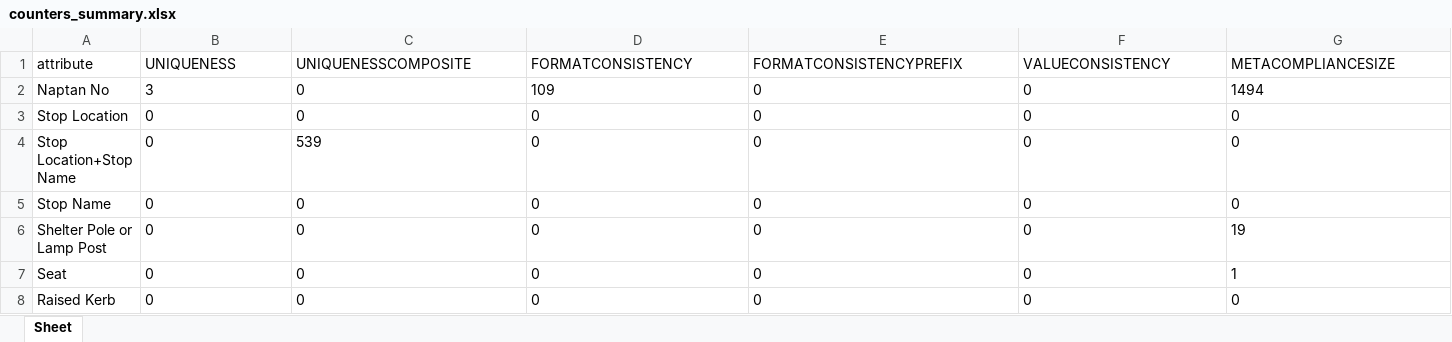
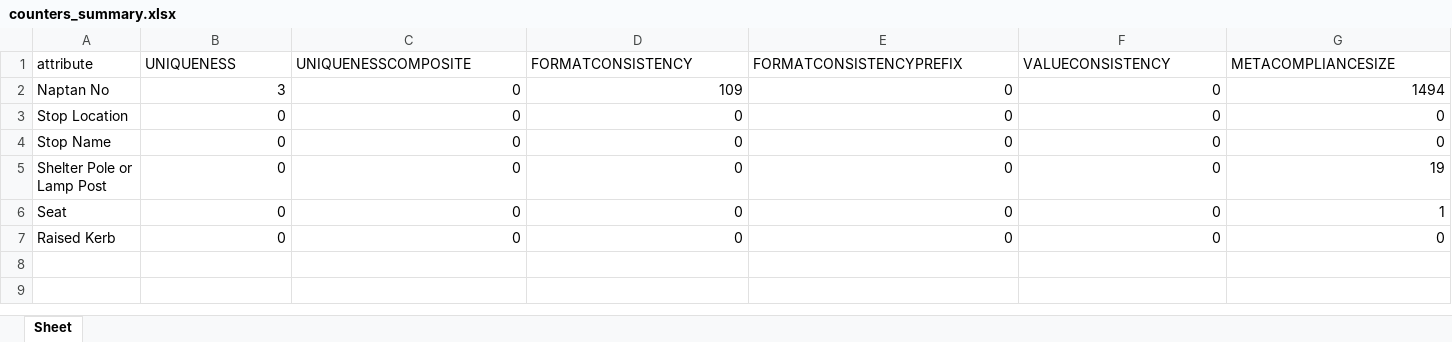
Before and after one commit to garfield69au/pyLang, an Excel workbook: examples/bristol bus stops/counters_summary.xlsx, sheet Sheet, drawn as a sheet; only a part is shown; values as stored, in another font and other column widths than the file's, no borders; removed rows and columns are numbered as before the commit, all else as after; rows hold the shown columns only; the diff covers the shown part only; the diff names each change by its address in the sheet, - before the commit and + after, or states it on an @@ line.

Commit message:
Updated examples to include error count

```diff
--- a/examples/bristol bus stops/counters_summary.xlsx (sheet Sheet)
+++ b/examples/bristol bus stops/counters_summary.xlsx (sheet Sheet)
-B2:G3 alignment: left
+B2:G3 alignment: right
-row 4: Stop Location+Stop Name | 0 | 539 | 0 | 0 | 0 | 0
-B4:G7 alignment: left
+B4:G7 alignment: right
```
Also changed, not shown: cell formats elsewhere in this sheet, examples/go_card_retailers/counters_summary.xlsx, examples/gun offenders/counters.xlsx, 53 other files.
